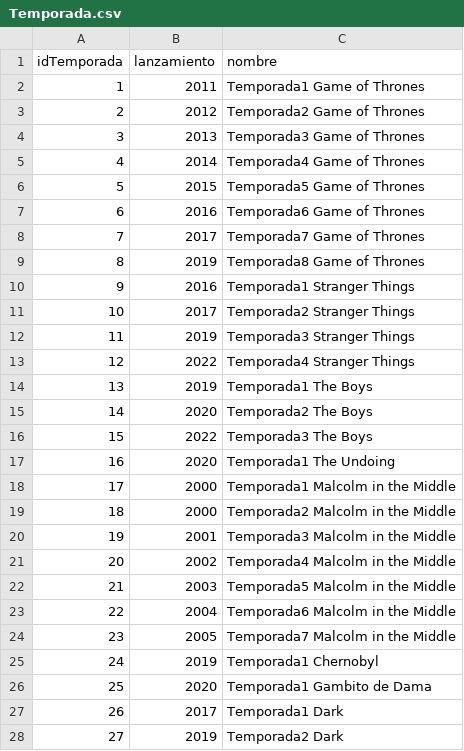
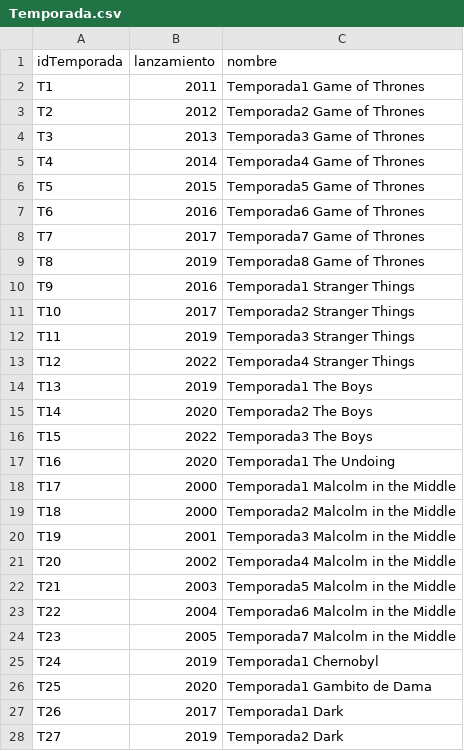
Before and after one commit to camilodelgado23/Archivos.csv, a CSV file: Temporada.csv, drawn as a sheet; only a part is shown; the diff covers the shown part only.

Commit message:
Update Temporada.csv

```diff
--- a/Temporada.csv
+++ b/Temporada.csv
@@ -1,28 +1,28 @@
 idTemporada,lanzamiento,nombre
-1,2011,Temporada1 Game of Thrones
-2,2012,Temporada2 Game of Thrones
-3,2013,Temporada3 Game of Thrones
-4,2014,Temporada4 Game of Thrones
-5,2015,Temporada5 Game of Thrones
-6,2016,Temporada6 Game of Thrones
-7,2017,Temporada7 Game of Thrones
-8,2019,Temporada8 Game of Thrones
-9,2016,Temporada1 Stranger Things
-10,2017,Temporada2 Stranger Things
-11,2019,Temporada3 Stranger Things
-12,2022,Temporada4 Stranger Things
-13,2019,Temporada1 The Boys
-14,2020,Temporada2 The Boys
-15,2022,Temporada3 The Boys
-16,2020,Temporada1 The Undoing
-17,2000,Temporada1 Malcolm in the Middle
-18,2000,Temporada2 Malcolm in the Middle
-19,2001,Temporada3 Malcolm in the Middle
-20,2002,Temporada4 Malcolm in the Middle
-21,2003,Temporada5 Malcolm in the Middle
-22,2004,Temporada6 Malcolm in the Middle
-23,2005,Temporada7 Malcolm in the Middle
-24,2019,Temporada1 Chernobyl
-25,2020,Temporada1 Gambito de Dama
-26,2017,Temporada1 Dark
-27,2019,Temporada2 Dark
+T1,2011,Temporada1 Game of Thrones
+T2,2012,Temporada2 Game of Thrones
+T3,2013,Temporada3 Game of Thrones
+T4,2014,Temporada4 Game of Thrones
+T5,2015,Temporada5 Game of Thrones
+T6,2016,Temporada6 Game of Thrones
+T7,2017,Temporada7 Game of Thrones
+T8,2019,Temporada8 Game of Thrones
+T9,2016,Temporada1 Stranger Things
+T10,2017,Temporada2 Stranger Things
+T11,2019,Temporada3 Stranger Things
+T12,2022,Temporada4 Stranger Things
+T13,2019,Temporada1 The Boys
+T14,2020,Temporada2 The Boys
+T15,2022,Temporada3 The Boys
+T16,2020,Temporada1 The Undoing
+T17,2000,Temporada1 Malcolm in the Middle
+T18,2000,Temporada2 Malcolm in the Middle
+T19,2001,Temporada3 Malcolm in the Middle
+T20,2002,Temporada4 Malcolm in the Middle
+T21,2003,Temporada5 Malcolm in the Middle
+T22,2004,Temporada6 Malcolm in the Middle
+T23,2005,Temporada7 Malcolm in the Middle
+T24,2019,Temporada1 Chernobyl
+T25,2020,Temporada1 Gambito de Dama
+T26,2017,Temporada1 Dark
+T27,2019,Temporada2 Dark
```
Also changed, not shown: 6 edited cells elsewhere in this file.
